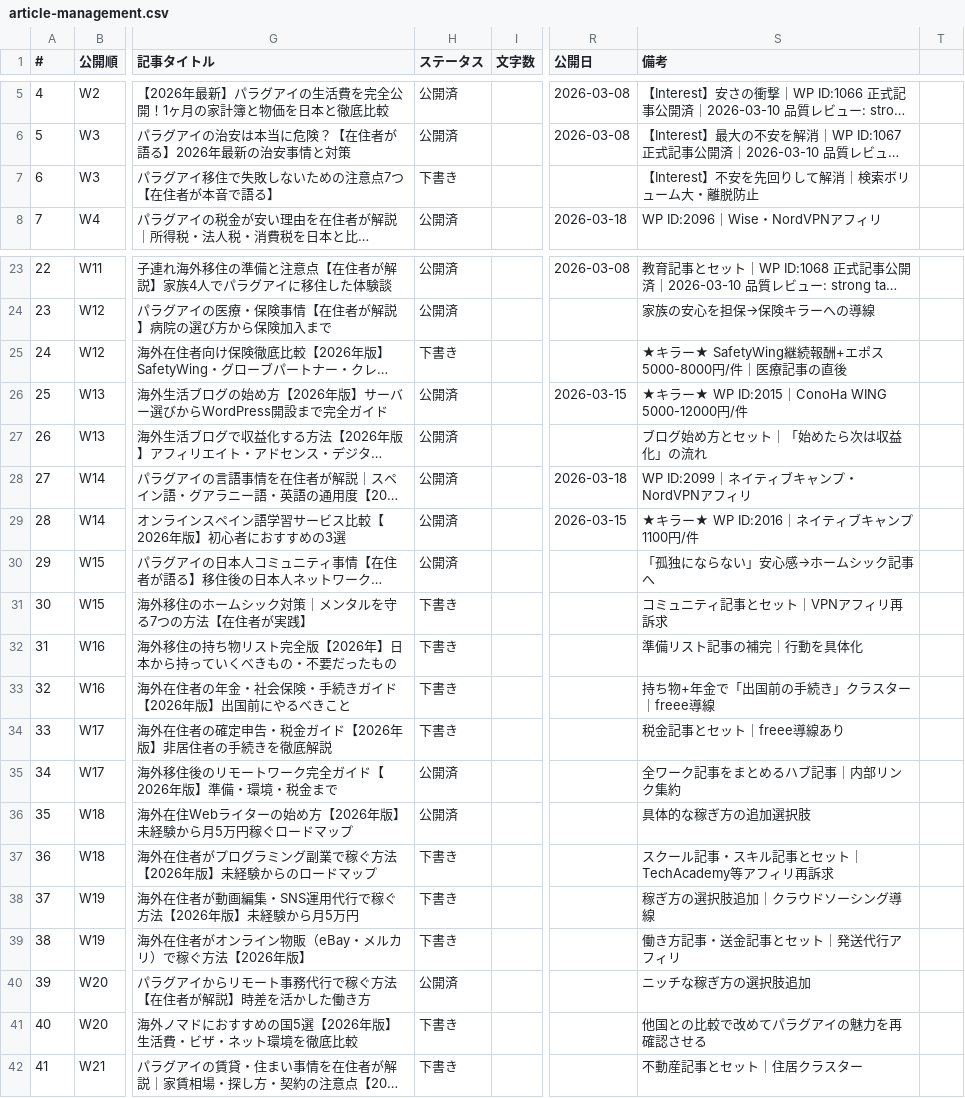
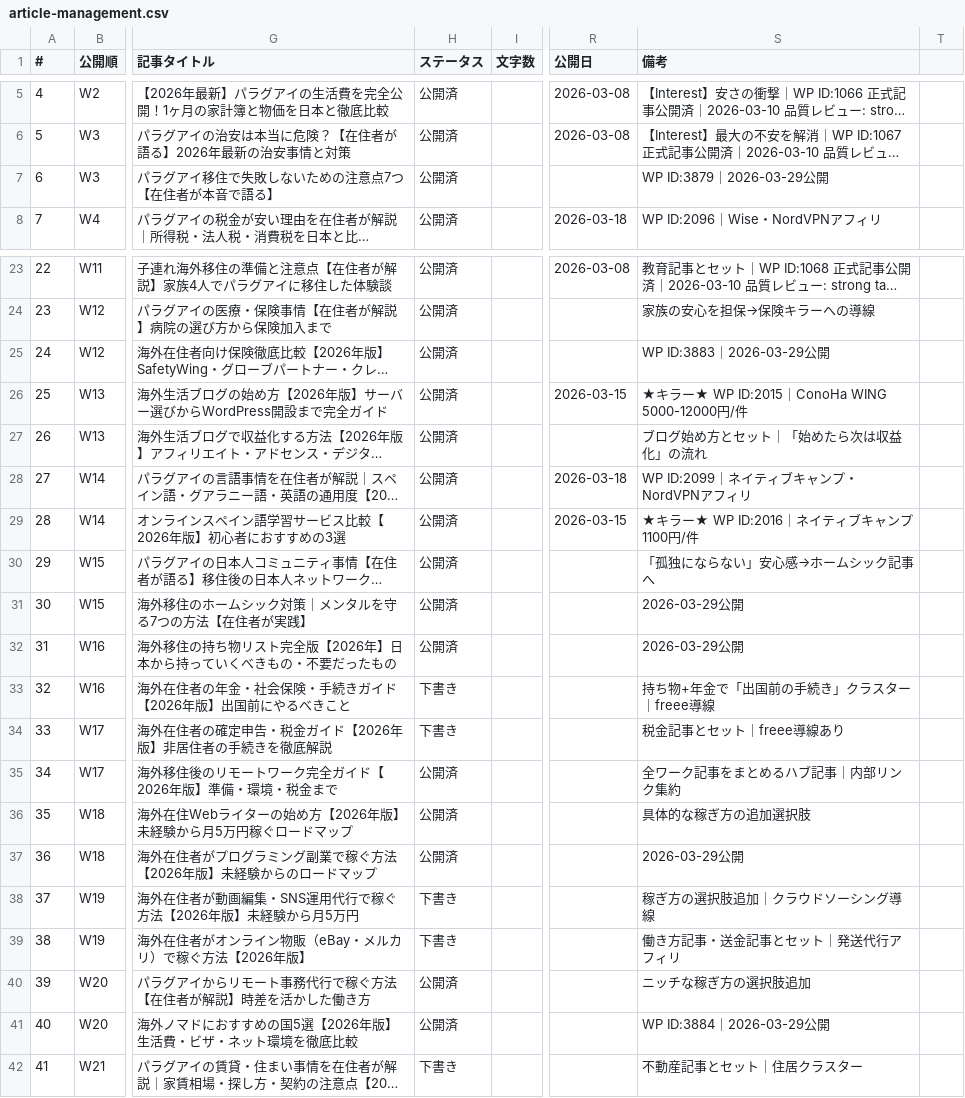
Before and after one commit to tmizuno27/claude-code, a CSV file: sites/nambei-oyaji.com/outputs/article-management.csv, drawn as a sheet; only a part is shown, gaps mark what is left out; long unchanged cells end in …; the diff names each change by its address in the sheet, - before the commit and + after, or states it on an @@ line.

Commit message:
auto-sync: 2026-03-29 10:02:34

```diff
--- a/sites/nambei-oyaji.com/outputs/article-management.csv
+++ b/sites/nambei-oyaji.com/outputs/article-management.csv
-H7 (ステータス): 下書き
+H7 (ステータス): 公開済
-S7 (備考): 【Interest】不安を先回りして解消｜検索ボリューム大・離脱防止
+S7 (備考): WP ID:3879｜2026-03-29公開
-H25 (ステータス): 下書き
+H25 (ステータス): 公開済
-S25 (備考): ★キラー★ SafetyWing継続報酬+エポス5000-8000円/件｜医療記事の直後
+S25 (備考): WP ID:3883｜2026-03-29公開
-H31:H32 (ステータス): 下書き
+H31:H32 (ステータス): 公開済
-S31 (備考): コミュニティ記事とセット｜VPNアフィリ再訴求
+S31 (備考): 2026-03-29公開
-S32 (備考): 準備リスト記事の補完｜行動を具体化
+S32 (備考): 2026-03-29公開
-H37 (ステータス): 下書き
+H37 (ステータス): 公開済
-S37 (備考): スクール記事・スキル記事とセット｜TechAcademy等アフィリ再訴求
+S37 (備考): 2026-03-29公開
-H41 (ステータス): 下書き
+H41 (ステータス): 公開済
-S41 (備考): 他国との比較で改めてパラグアイの魅力を再確認させる
+S41 (備考): WP ID:3884｜2026-03-29公開
```
